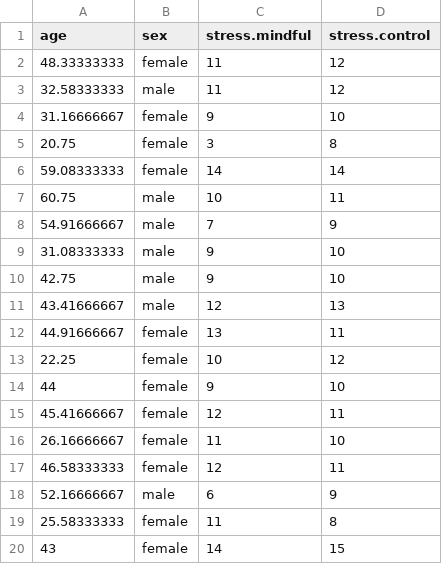
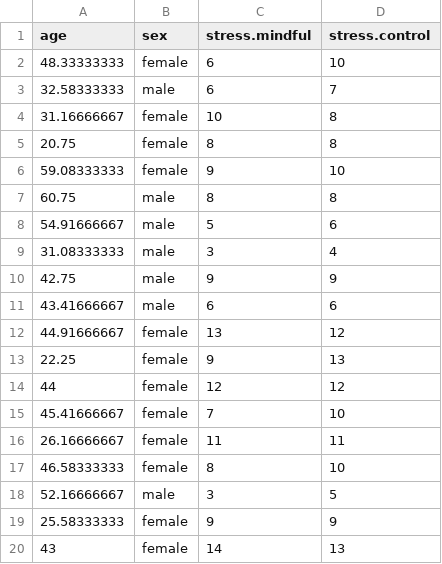
Before and after one commit to zjbranson/318Spring2023, a CSV file: mindfulData.csv, drawn as a sheet; only a part is shown; the diff covers the shown part only.

Commit message:
Add files via upload

```diff
--- a/mindfulData.csv
+++ b/mindfulData.csv
@@ -1,20 +1,20 @@
 age,sex,stress.mindful,stress.control
-48.33333333,female,11,12
-32.58333333,male,11,12
-31.16666667,female,9,10
-20.75,female,3,8
-59.08333333,female,14,14
-60.75,male,10,11
-54.91666667,male,7,9
-31.08333333,male,9,10
-42.75,male,9,10
-43.41666667,male,12,13
-44.91666667,female,13,11
-22.25,female,10,12
-44,female,9,10
-45.41666667,female,12,11
-26.16666667,female,11,10
-46.58333333,female,12,11
-52.16666667,male,6,9
-25.58333333,female,11,8
-43,female,14,15
+48.33333333,female,6,10
+32.58333333,male,6,7
+31.16666667,female,10,8
+20.75,female,8,8
+59.08333333,female,9,10
+60.75,male,8,8
+54.91666667,male,5,6
+31.08333333,male,3,4
+42.75,male,9,9
+43.41666667,male,6,6
+44.91666667,female,13,12
+22.25,female,9,13
+44,female,12,12
+45.41666667,female,7,10
+26.16666667,female,11,11
+46.58333333,female,8,10
+52.16666667,male,3,5
+25.58333333,female,9,9
+43,female,14,13
```
Also changed, not shown: 142 edited cells elsewhere in this file.
